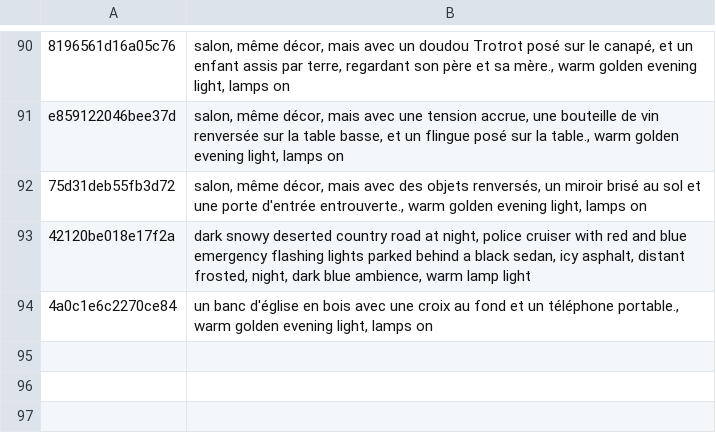
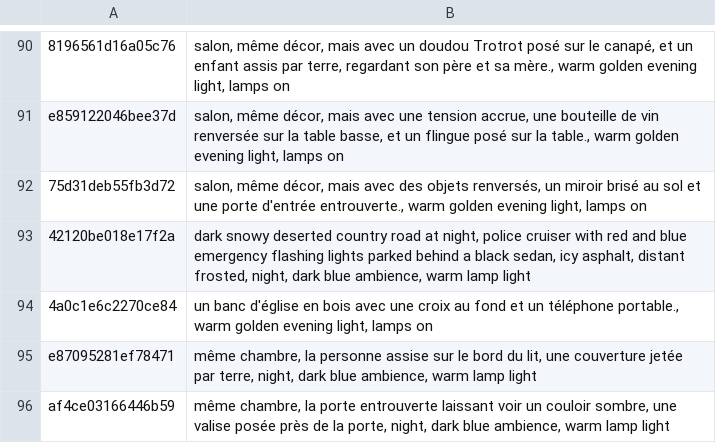
Before and after one commit to tiranno06/jt-auto, a TSV file: decors/index.tsv, drawn as a sheet; only a part is shown, gaps mark what is left out.

```diff
--- a/decors/index.tsv
+++ b/decors/index.tsv
@@ -94 +94,3 @@ e859122046bee37d	salon, même décor, mais avec une tension accrue, une bouteill
 4a0c1e6c2270ce84	un banc d'église en bois avec une croix au fond et un téléphone portable., warm golden evening light, lamps on
+e87095281ef78471	même chambre, la personne assise sur le bord du lit, une couverture jetée par terre, night, dark blue ambience, warm lamp light
+af4ce03166446b59	même chambre, la porte entrouverte laissant voir un couloir sombre, une valise posée près de la porte, night, dark blue ambience, warm lamp light
```
Also changed, not shown: 13 other files.
